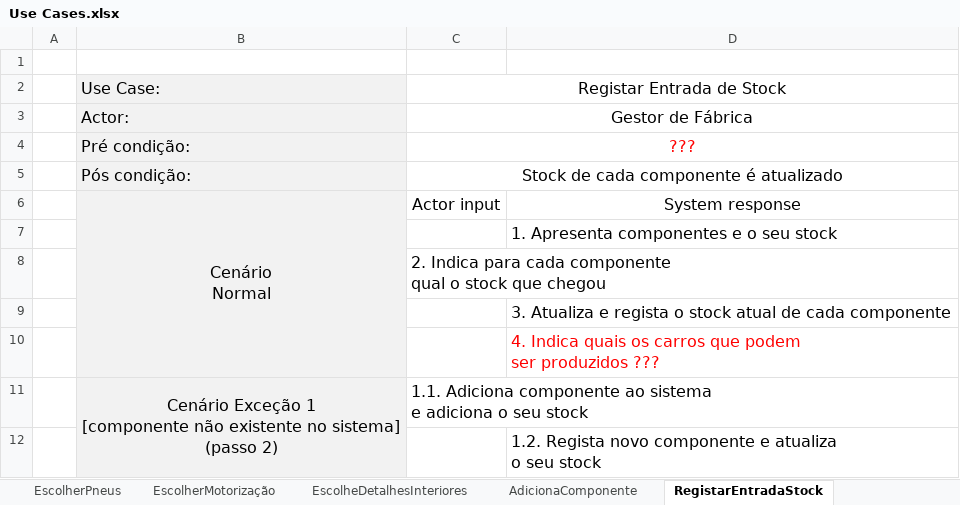
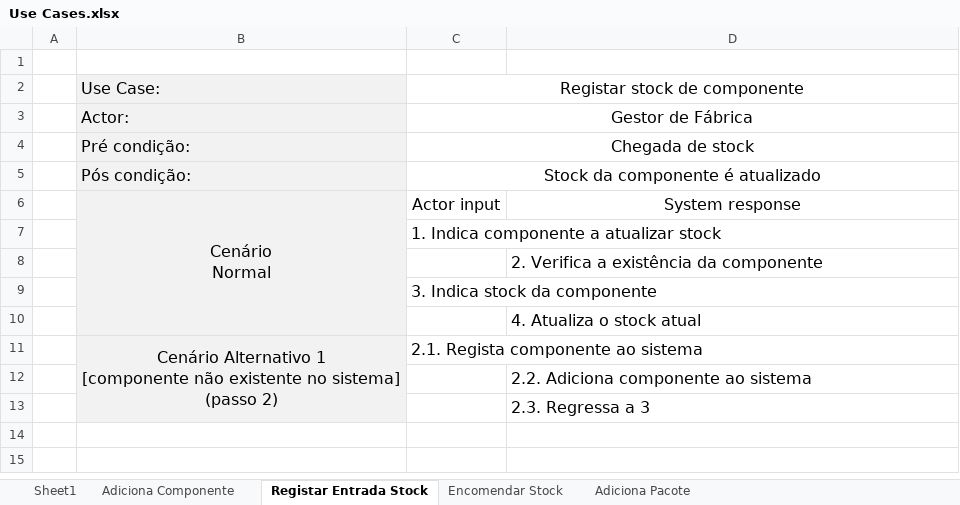
Before and after one commit to pferreira101/ConfiguraFacil, an Excel workbook: Use Cases.xlsx, sheet Registar Entrada Stock, drawn as a sheet; values as stored, in another font and other column widths than the file's, no borders; removed rows and columns are numbered as before the commit, all else as after; ↵ is a line break in a cell; the diff names each change by its address in the sheet, - before the commit and + after, or states it on an @@ line.

```diff
--- a/Use Cases.xlsx (sheet Registar Entrada Stock)
+++ b/Use Cases.xlsx (sheet Registar Entrada Stock)
-sheet tab: AdicionaComponente
+sheet tab: Adiciona Componente
-sheet tab: RegistarEntradaStock
+sheet tab: Registar Entrada Stock
-sheet tab: EscolherPneus
-sheet tab: EscolherMotorização
-sheet tab: EscolheDetalhesInteriores
+sheet tab: Adiciona Pacote
-C2: Registar Entrada de Stock
+C2: Registar stock de componente
-C4: ???
+C4: Chegada de stock
-C4 text colour: #FF0000
+C4 text colour: black
-C5: Stock de cada componente é atualizado
+C5: Stock da componente é atualizado
-B6:B10 merged
+B6:B10 merged
+row 7:  |  | 1. Indica componente a atualizar stock
-D8: 1. Apresenta componentes e o seu stock
+D8: 2. Verifica a existência da componente
-C9: 2. Indica para cada componente ↵ qual o stock que chegou
+C9: 3. Indica stock da componente
-D10: 3. Atualiza e regista o stock atual de cada componente
+D10: 4. Atualiza o stock atual
+row 11:  | Cenário Alternativo 1 ↵ [componente não existente no sistema] ↵ (passo 2) | 2.1. Regista componente ao sistema
-D12: 4. Indica quais os carros que podem ↵ ser produzidos ???
+D12: 2.2. Adiciona componente ao sistema
-D12 text colour: #FF0000
+D12 text colour: black
-row 11:  | Cenário Exceção 1 ↵ [componente não existente no sistema] ↵ (passo 2) | 1.1. Adiciona componente ao sistema ↵ e adiciona o seu stock
-D13: 1.2. Regista novo componente e atualiza ↵ o seu stock
+D13: 2.3. Regressa a 3
```
Also changed, not shown: sheet Adiciona Componente, sheet Encomendar Stock, other sheet tabs, 1 other file.
